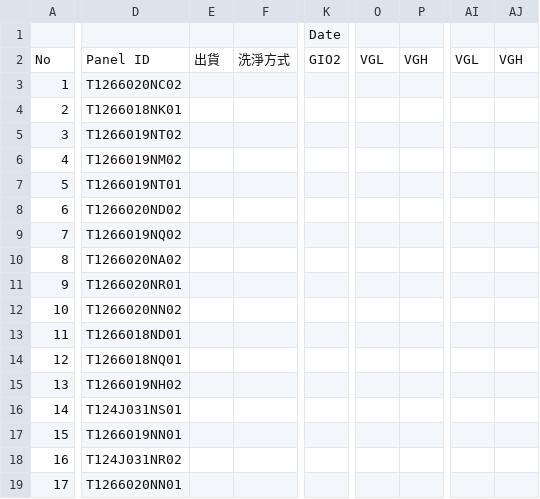
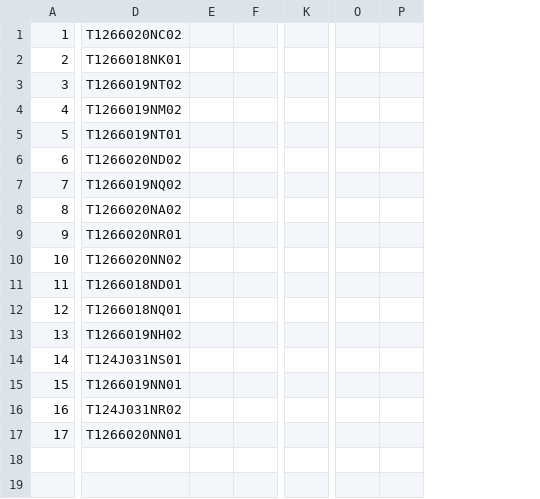
Before and after one commit to cyhsieh0119/database1, a CSV file: beta.csv, drawn as a sheet; only a part is shown, gaps mark what is left out; removed rows and columns are numbered as before the commit, all else as after; rows hold the shown columns only; the diff names each change by its address in the sheet, - before the commit and + after, or states it on an @@ line.

Commit message:
Update beta.csv

```diff
--- a/beta.csv
+++ b/beta.csv
-column E, empty
-column F, empty
+column E, empty
+column F, empty
-column K, empty
+column K, empty
-column O, empty
-column P, empty
+column O, empty
+column P, empty
-column AI, empty
-column AJ, empty
-row 1:  |  |  |  | Date
-row 2: No | Panel ID | 出貨 | 洗淨方式 | GIO2 | VGL | VGH | VGL | VGH
```
